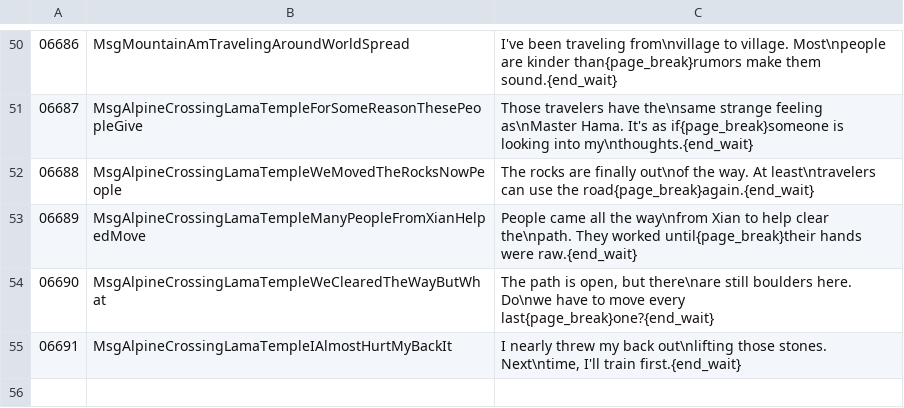
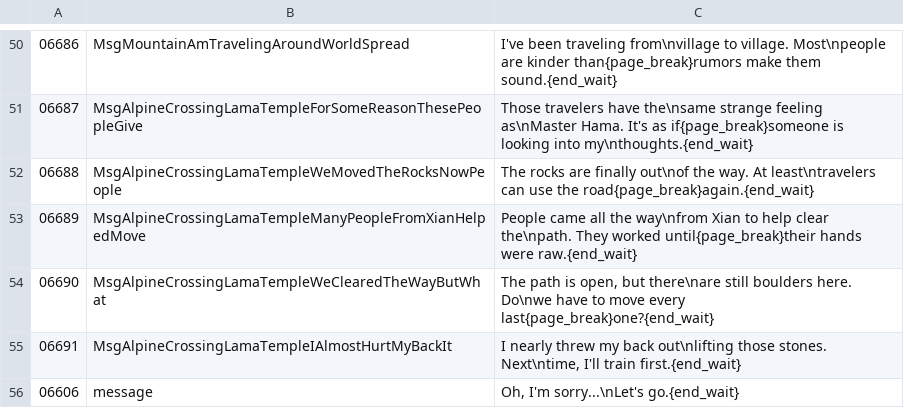
Before and after one commit to YubelPhoenix/alchemy, a TSV file: tools/dark_story/phase104_alpine_hsu_rescue_desert_travelers.tsv, drawn as a sheet; only a part is shown, gaps mark what is left out.

```diff
--- a/tools/dark_story/phase104_alpine_hsu_rescue_desert_travelers.tsv
+++ b/tools/dark_story/phase104_alpine_hsu_rescue_desert_travelers.tsv
@@ -55 +55,2 @@
 06691	MsgAlpineCrossingLamaTempleIAlmostHurtMyBackIt	I nearly threw my back out\nlifting those stones. Next\ntime, I'll train first.{end_wait}
+06606	message	Oh, I'm sorry...\nLet's go.{end_wait}
```
Also changed, not shown: tools/dark_story/phase10_goma_mccoy_mia.tsv, tools/dark_story/phase67_babi_audience_part2.tsv, 16 other files.
